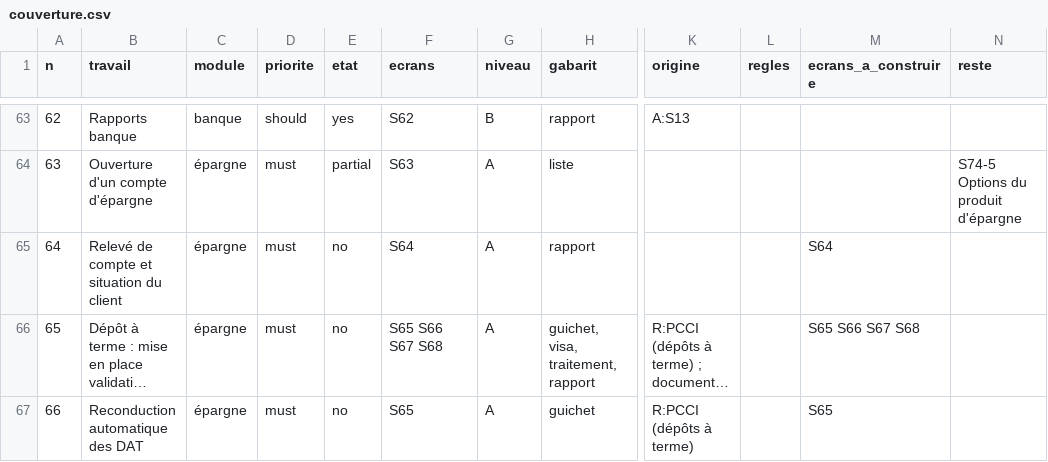
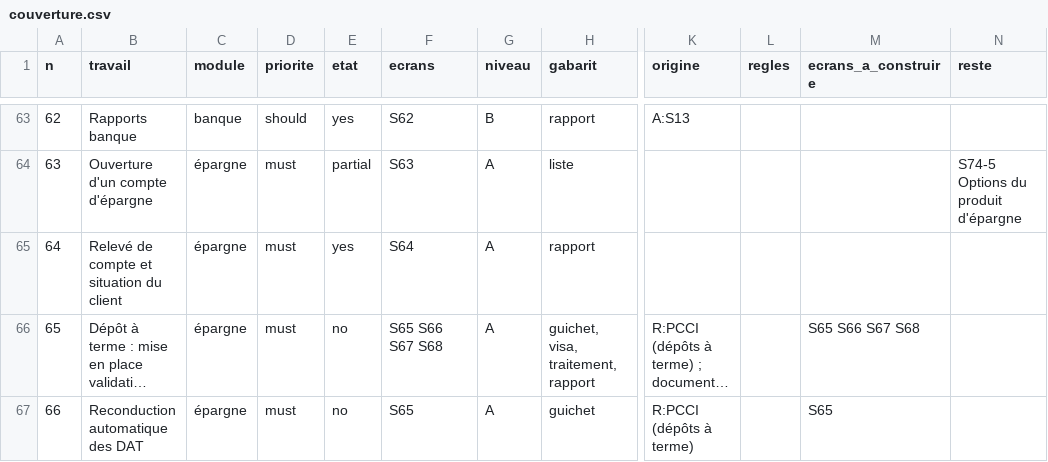
Before and after one commit to manatandu/Microfina-, a CSV file: replica/couverture.csv, drawn as a sheet; only a part is shown, gaps mark what is left out; long unchanged cells end in …; the diff names each change by its address in the sheet, - before the commit and + after, or states it on an @@ line.

```diff
--- a/replica/couverture.csv
+++ b/replica/couverture.csv
-E65 (etat): no
+E65 (etat): yes
-M65 (ecrans_a_construire): S64
+M65 (ecrans_a_construire): (empty)
```
Also changed, not shown: replica/atlas.csv, replica/decisions.csv, 13 other files.
